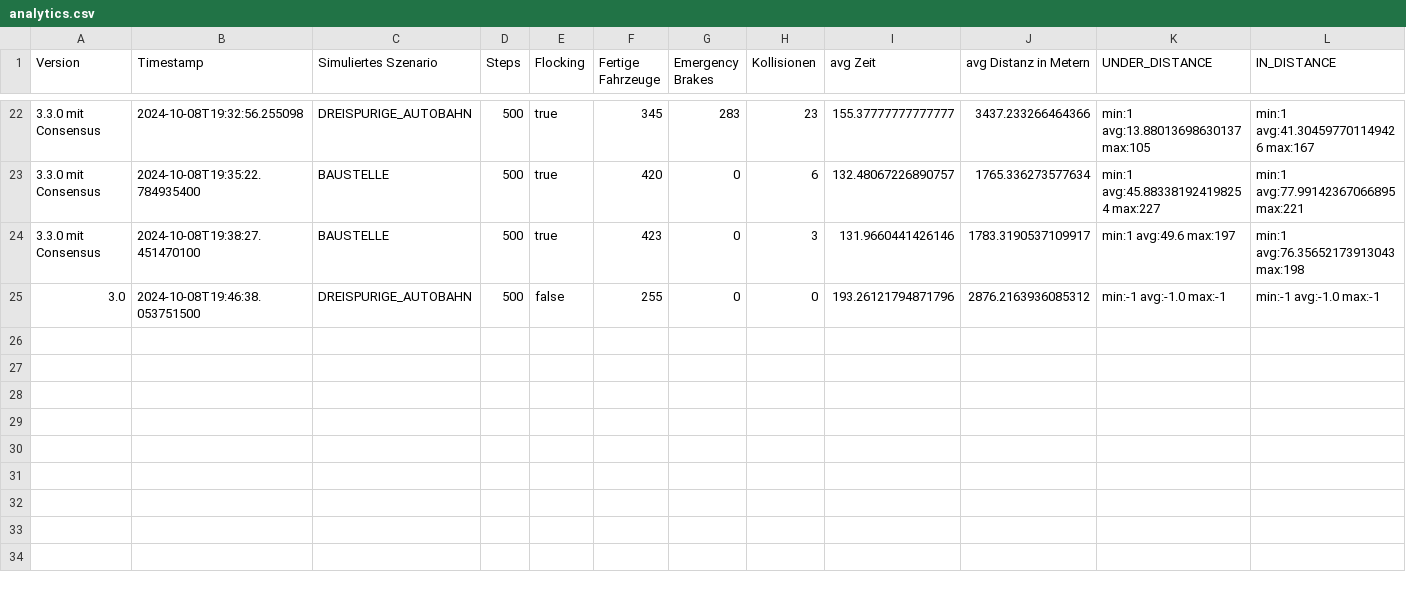
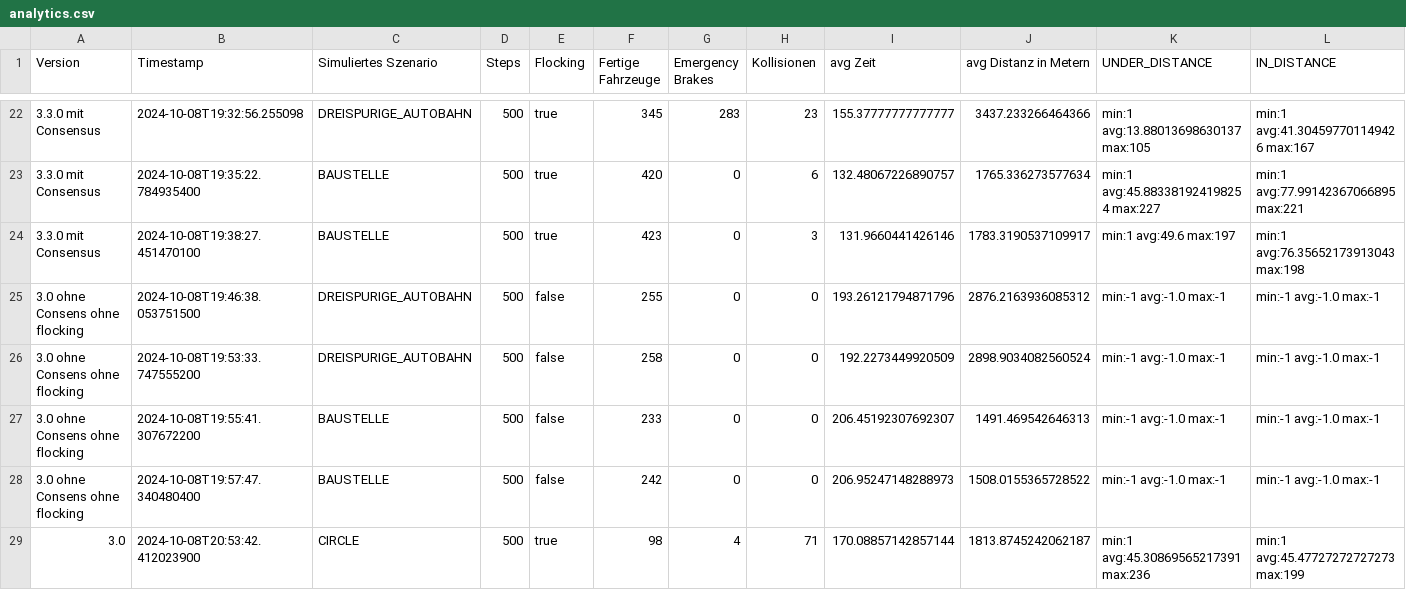
Before and after one commit to ChristopherN64/VerkehrsflussoptimierungDurchCarToCarCommunication, a CSV file: analytics.csv, drawn as a sheet; only a part is shown, gaps mark what is left out; rows hold the shown columns only; the diff names each change by its address in the sheet, - before the commit and + after, or states it on an @@ line.

```diff
--- a/analytics.csv
+++ b/analytics.csv
-A25 (Version): 3.0
+A25 (Version): 3.0 ohne Consens ohne flocking
+row 26: 3.0 ohne Consens ohne flocking | 2024-10-08T19:53:33.747555200 | DREISPURIGE_AUTOBAHN | 500 | false | 258 | 0 | 0 | 192.2273449920509 | 2898.9034082560524 | min:-1 avg:-1.0 max:-1 | min:-1 avg:-1.0 max:-1
+row 27: 3.0 ohne Consens ohne flocking | 2024-10-08T19:55:41.307672200 | BAUSTELLE | 500 | false | 233 | 0 | 0 | 206.45192307692307 | 1491.469542646313 | min:-1 avg:-1.0 max:-1 | min:-1 avg:-1.0 max:-1
+row 28: 3.0 ohne Consens ohne flocking | 2024-10-08T19:57:47.340480400 | BAUSTELLE | 500 | false | 242 | 0 | 0 | 206.95247148288973 | 1508.0155365728522 | min:-1 avg:-1.0 max:-1 | min:-1 avg:-1.0 max:-1
+row 29: 3.0 | 2024-10-08T20:53:42.412023900 | CIRCLE | 500 | true | 98 | 4 | 71 | 170.08857142857144 | 1813.8745242062187 | min:1 avg:45.30869565217391 max:236 | min:1 avg:45.47727272727273 max:199
```
Also changed, not shown: 6 other files.
